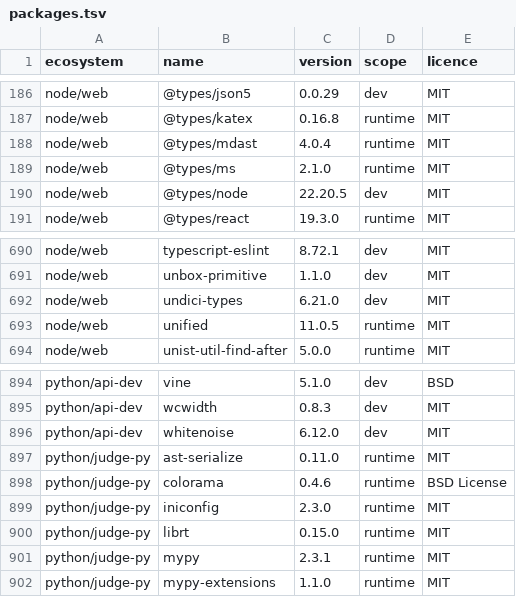
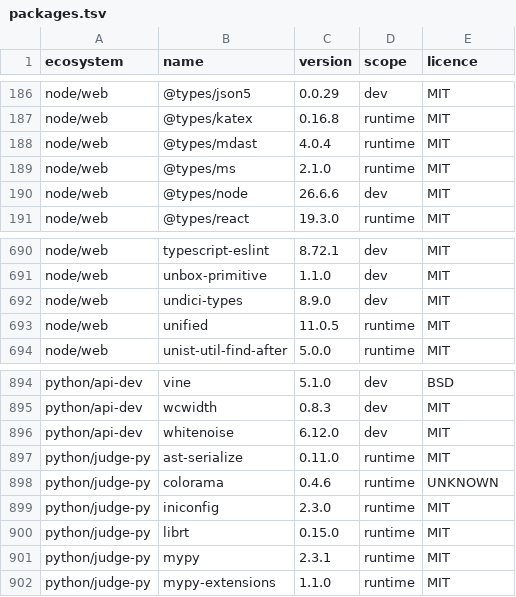
Before and after one commit to menarzullayev/rankwant, a TSV file: docs/research/2026-09-21-licence-inventory/packages.tsv, drawn as a sheet; only a part is shown, gaps mark what is left out.

```diff
--- a/docs/research/2026-09-21-licence-inventory/packages.tsv
+++ b/docs/research/2026-09-21-licence-inventory/packages.tsv
@@ -189,3 +189,3 @@ node/web	@types/mdast	4.0.4	runtime	MIT
 node/web	@types/ms	2.1.0	runtime	MIT
-node/web	@types/node	22.20.5	dev	MIT
+node/web	@types/node	26.6.6	dev	MIT
 node/web	@types/react	19.3.0	runtime	MIT
@@ -691,3 +691,3 @@ node/web	typescript-eslint	8.72.1	dev	MIT
 node/web	unbox-primitive	1.1.0	dev	MIT
-node/web	undici-types	6.21.0	dev	MIT
+node/web	undici-types	8.9.0	dev	MIT
 node/web	unified	11.0.5	runtime	MIT
@@ -897,3 +897,3 @@ python/api-dev	whitenoise	6.12.0	dev	MIT
 python/judge-py	ast-serialize	0.11.0	runtime	MIT
-python/judge-py	colorama	0.4.6	runtime	BSD License
+python/judge-py	colorama	0.4.6	runtime	UNKNOWN
 python/judge-py	iniconfig	2.3.0	runtime	MIT
```
Also changed, not shown: 1 other file.
